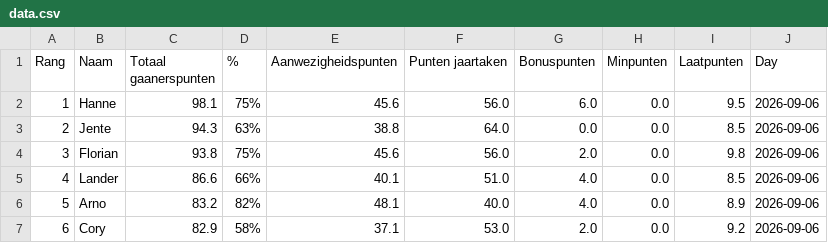
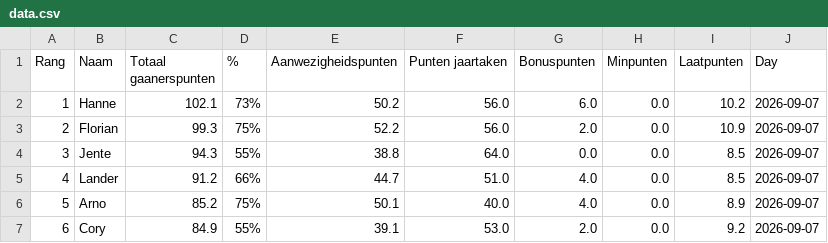
Before and after one commit to Buddidon/Gaanerslijst_tracker, a CSV file: data.csv, drawn as a sheet; only a part is shown; the diff covers the shown part only.

```diff
--- a/data.csv
+++ b/data.csv
@@ -1,7 +1,7 @@
 Rang,Naam,Totaal gaanerspunten,% ,Aanwezigheidspunten,Punten jaartaken ,Bonuspunten,Minpunten,Laatpunten,Day
-1,Hanne,98.1,75%,45.6,56.0,6.0,0.0,9.5,2026-09-06
-2,Jente,94.3,63%,38.8,64.0,0.0,0.0,8.5,2026-09-06
-3,Florian,93.8,75%,45.6,56.0,2.0,0.0,9.8,2026-09-06
-4,Lander,86.6,66%,40.1,51.0,4.0,0.0,8.5,2026-09-06
-5,Arno,83.2,82%,48.1,40.0,4.0,0.0,8.9,2026-09-06
-6,Cory,82.9,58%,37.1,53.0,2.0,0.0,9.2,2026-09-06
+1,Hanne,102.1,73%,50.2,56.0,6.0,0.0,10.2,2026-09-07
+2,Florian,99.3,75%,52.2,56.0,2.0,0.0,10.9,2026-09-07
+3,Jente,94.3,55%,38.8,64.0,0.0,0.0,8.5,2026-09-07
+4,Lander,91.2,66%,44.7,51.0,4.0,0.0,8.5,2026-09-07
+5,Arno,85.2,75%,50.1,40.0,4.0,0.0,8.9,2026-09-07
+6,Cory,84.9,55%,39.1,53.0,2.0,0.0,9.2,2026-09-07
```
Also changed, not shown: 95 edited cells elsewhere in this file, history_file.csv, 1 other file.
